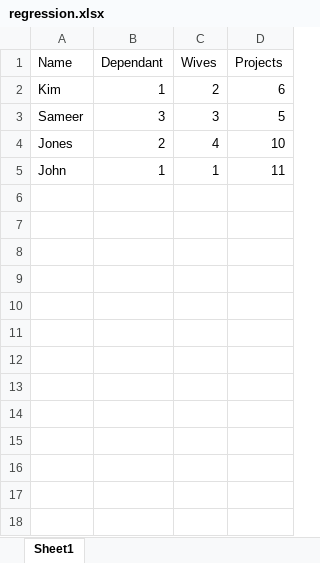
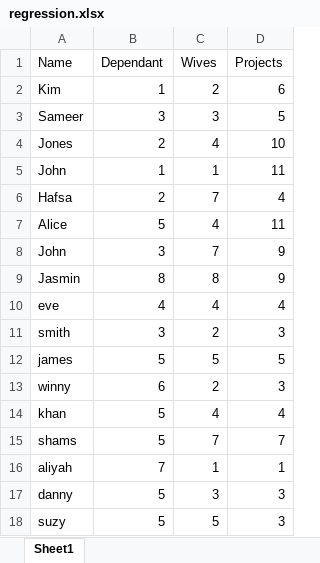
Before and after one commit to shamiraty/OPEN-STREAMLIT-PROJECTS, an Excel workbook: regression.xlsx, sheet Sheet1, drawn as a sheet; values as stored, in another font and other column widths than the file's, no borders; the diff names each change by its address in the sheet, - before the commit and + after, or states it on an @@ line.

Commit message:
Add files via upload

```diff
--- a/regression.xlsx (sheet Sheet1)
+++ b/regression.xlsx (sheet Sheet1)
+row 6: Hafsa | 2 | 7 | 4
+row 7: Alice | 5 | 4 | 11
+row 8: John | 3 | 7 | 9
+row 9: Jasmin | 8 | 8 | 9
+row 10: eve | 4 | 4 | 4
+row 11: smith | 3 | 2 | 3
+row 12: james | 5 | 5 | 5
+row 13: winny | 6 | 2 | 3
+row 14: khan | 5 | 4 | 4
+row 15: shams | 5 | 7 | 7
+row 16: aliyah | 7 | 1 | 1
+row 17: danny | 5 | 3 | 3
+row 18: suzy | 5 | 5 | 3
```
